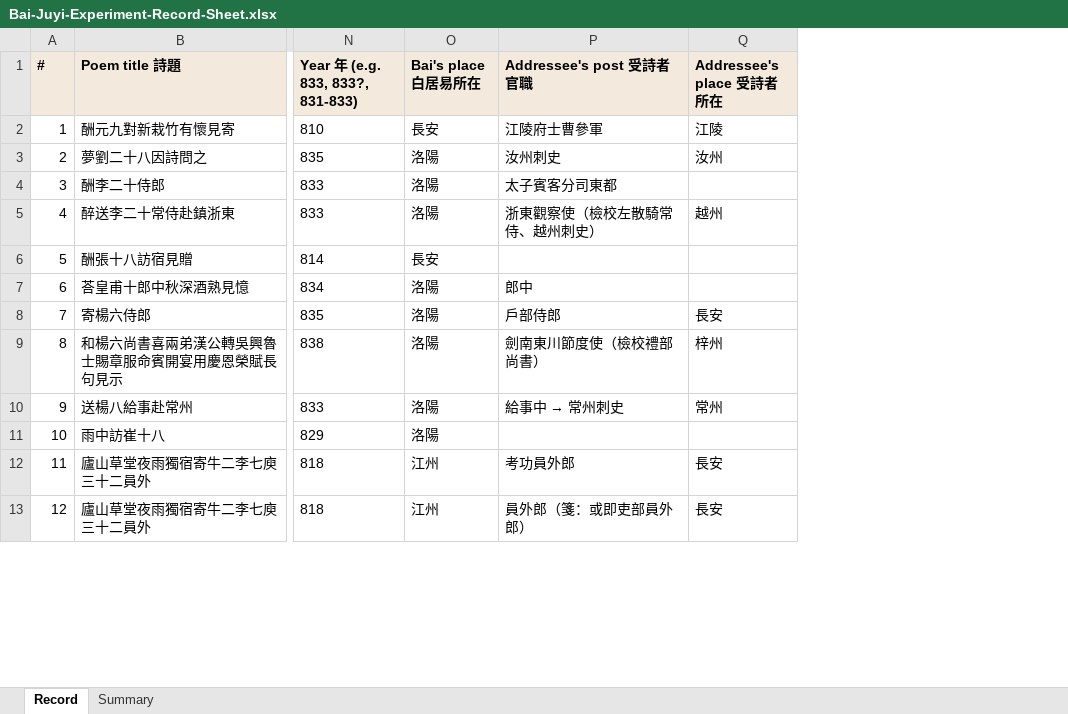
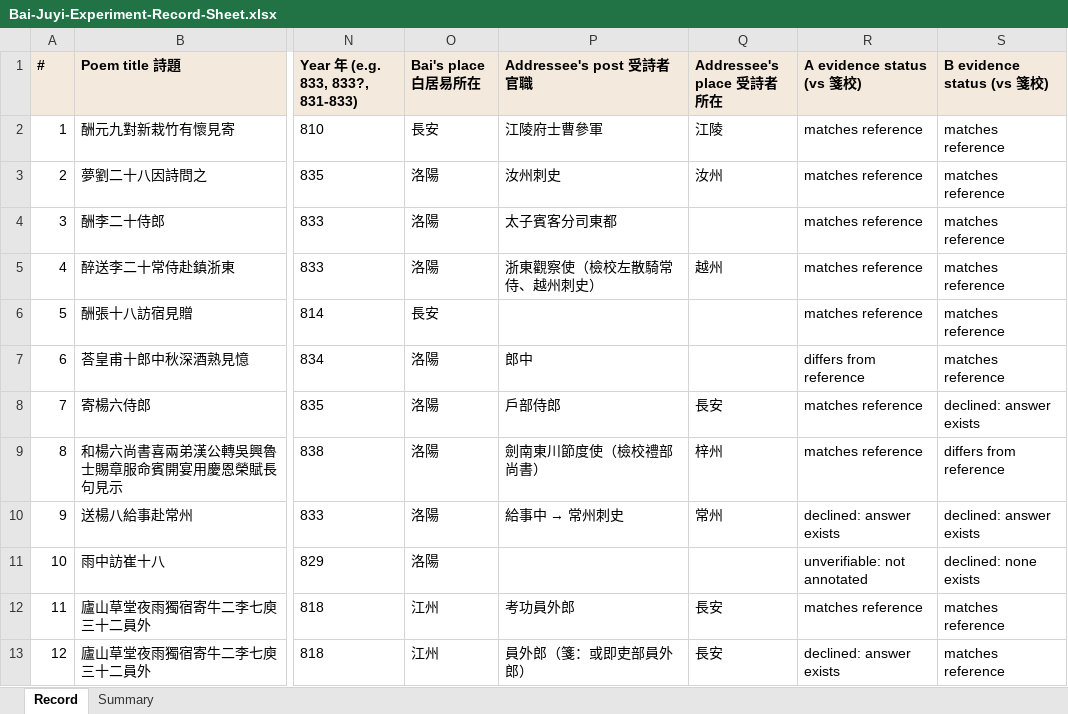
Before and after one commit to hanbin2007/bai-juyi-friends, an Excel workbook: public/data/Bai-Juyi-Experiment-Record-Sheet.xlsx, sheet Record, drawn as a sheet; only a part is shown, gaps mark what is left out; values as stored, in another font and other column widths than the file's, no borders; the diff names each change by its address in the sheet, - before the commit and + after, or states it on an @@ line.

```diff
--- a/public/data/Bai-Juyi-Experiment-Record-Sheet.xlsx (sheet Record)
+++ b/public/data/Bai-Juyi-Experiment-Record-Sheet.xlsx (sheet Record)
+column R (A evidence status (vs 箋校)), rows 2-13: matches reference | matches reference | matches reference | matches reference | matches reference | differs from reference | matches reference | matches reference | declined: answer exists | unverifiable: not annotated | matches reference | declined: answer exists
+column S (B evidence status (vs 箋校)), rows 2-13: matches reference | matches reference | matches reference | matches reference | matches reference | matches reference | declined: answer exists | differs from reference | declined: answer exists | declined: none exists | matches reference | matches reference
```
Also changed, not shown: sheet Summary, 14 other files.
